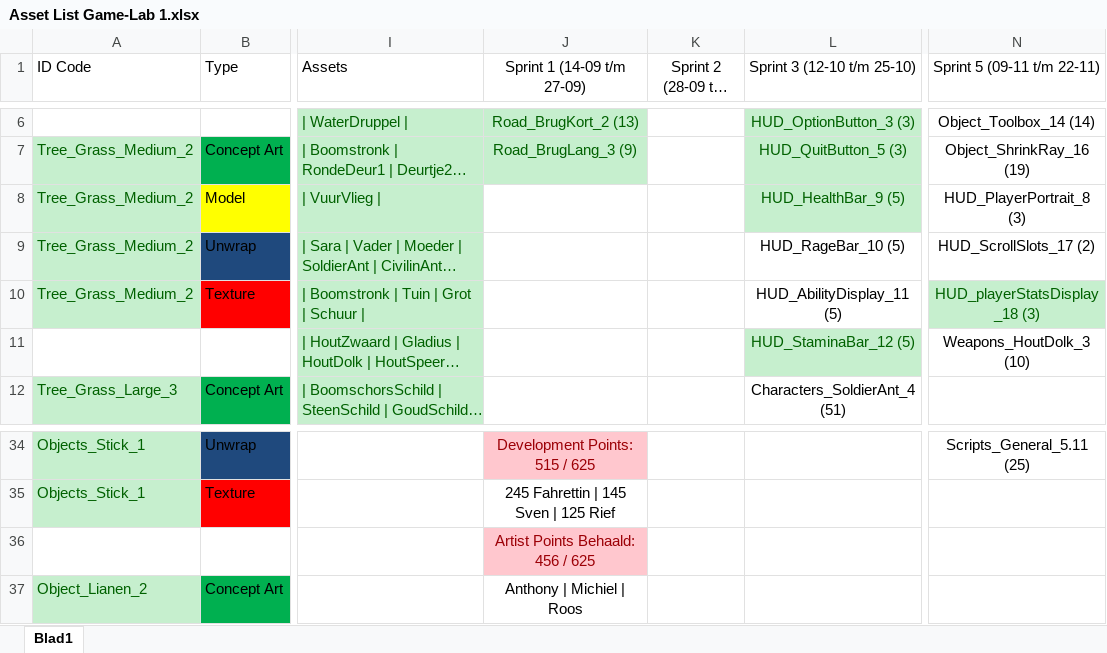
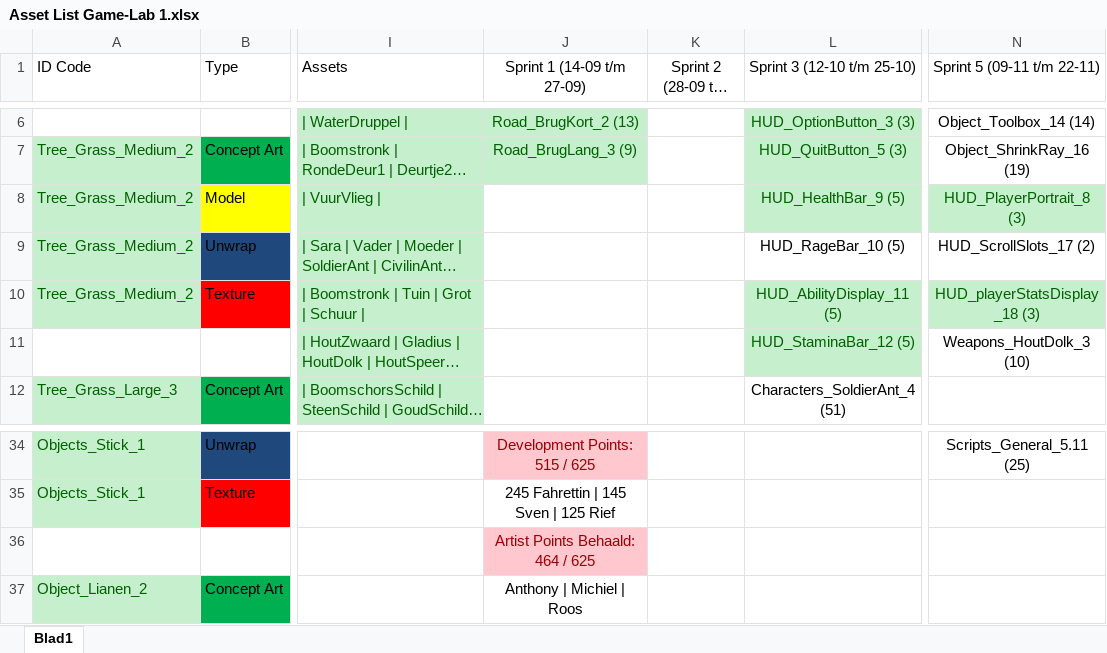
Before and after one commit to Fahrettin52/Game-Lab-1.1, an Excel workbook: Algemeen/Asset List Game-Lab 1.xlsx, sheet Blad1, drawn as a sheet; only a part is shown, gaps mark what is left out; long unchanged cells end in …; values as stored, in another font and other column widths than the file's, no borders; the diff names each change by its address in the sheet, - before the commit and + after, or states it on an @@ line.

Commit message:
Updates Unity en Asset List

```diff
--- a/Algemeen/Asset List Game-Lab 1.xlsx (sheet Blad1)
+++ b/Algemeen/Asset List Game-Lab 1.xlsx (sheet Blad1)
@@ N8 fill: none → #C6EFCE, text colour: black → #006100 @@
@@ L10 fill: none → #C6EFCE, text colour: black → #006100 @@
-J36 (Sprint 1 (14-09 t/m 27-09)): Artist Points Behaald: 456 / 625
+J36 (Sprint 1 (14-09 t/m 27-09)): Artist Points Behaald: 464 / 625
```
Also changed, not shown: 21 other files.
